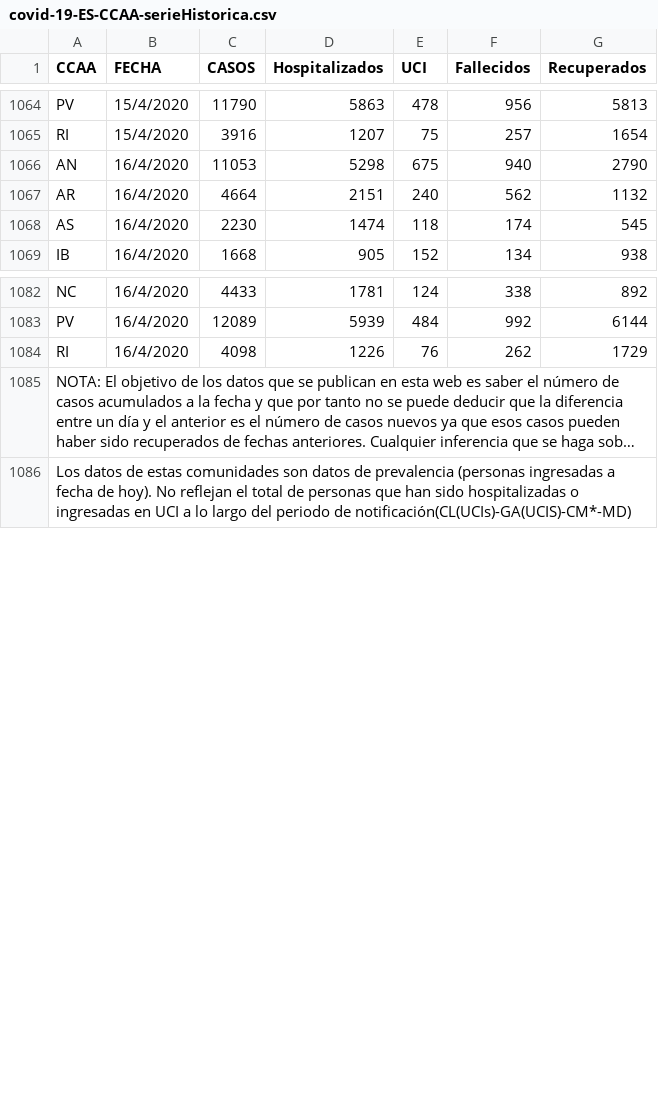
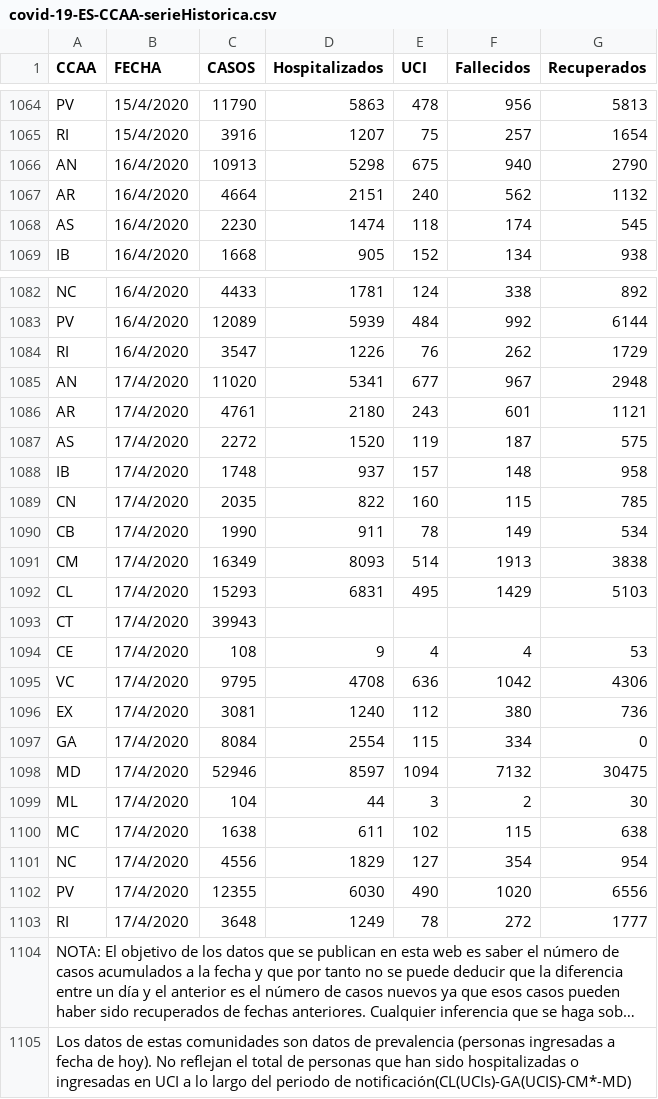
Before and after one commit to Secuoyas-Experience/covid-19-es, a CSV file: datos-comunidades-csv/covid-19-ES-CCAA-serieHistorica.csv, drawn as a sheet; only a part is shown, gaps mark what is left out; long unchanged cells end in …; the diff covers the shown part only; the diff names each change by its address in the sheet, - before the commit and + after, or states it on an @@ line.

```diff
--- a/datos-comunidades-csv/covid-19-ES-CCAA-serieHistorica.csv
+++ b/datos-comunidades-csv/covid-19-ES-CCAA-serieHistorica.csv
-C1066 (CASOS): 11053
+C1066 (CASOS): 10913
-C1084 (CASOS): 4098
+C1084 (CASOS): 3547
+row 1085: AN | 17/4/2020 | 11020 | 5341 | 677 | 967 | 2948
+row 1086: AR | 17/4/2020 | 4761 | 2180 | 243 | 601 | 1121
+row 1087: AS | 17/4/2020 | 2272 | 1520 | 119 | 187 | 575
+row 1088: IB | 17/4/2020 | 1748 | 937 | 157 | 148 | 958
+row 1089: CN | 17/4/2020 | 2035 | 822 | 160 | 115 | 785
+row 1090: CB | 17/4/2020 | 1990 | 911 | 78 | 149 | 534
+row 1091: CM | 17/4/2020 | 16349 | 8093 | 514 | 1913 | 3838
+row 1092: CL | 17/4/2020 | 15293 | 6831 | 495 | 1429 | 5103
+row 1093: CT | 17/4/2020 | 39943
+row 1094: CE | 17/4/2020 | 108 | 9 | 4 | 4 | 53
+row 1095: VC | 17/4/2020 | 9795 | 4708 | 636 | 1042 | 4306
+row 1096: EX | 17/4/2020 | 3081 | 1240 | 112 | 380 | 736
+row 1097: GA | 17/4/2020 | 8084 | 2554 | 115 | 334 | 0
+row 1098: MD | 17/4/2020 | 52946 | 8597 | 1094 | 7132 | 30475
+row 1099: ML | 17/4/2020 | 104 | 44 | 3 | 2 | 30
+row 1100: MC | 17/4/2020 | 1638 | 611 | 102 | 115 | 638
+row 1101: NC | 17/4/2020 | 4556 | 1829 | 127 | 354 | 954
+row 1102: PV | 17/4/2020 | 12355 | 6030 | 490 | 1020 | 6556
+row 1103: RI | 17/4/2020 | 3648 | 1249 | 78 | 272 | 1777
```
Also changed, not shown: 1 added row and 1 edited cell elsewhere in this file, datos-comunidades-csv/covid-19-ES-CCAA-DatosCasos.csv, 5 other files.
